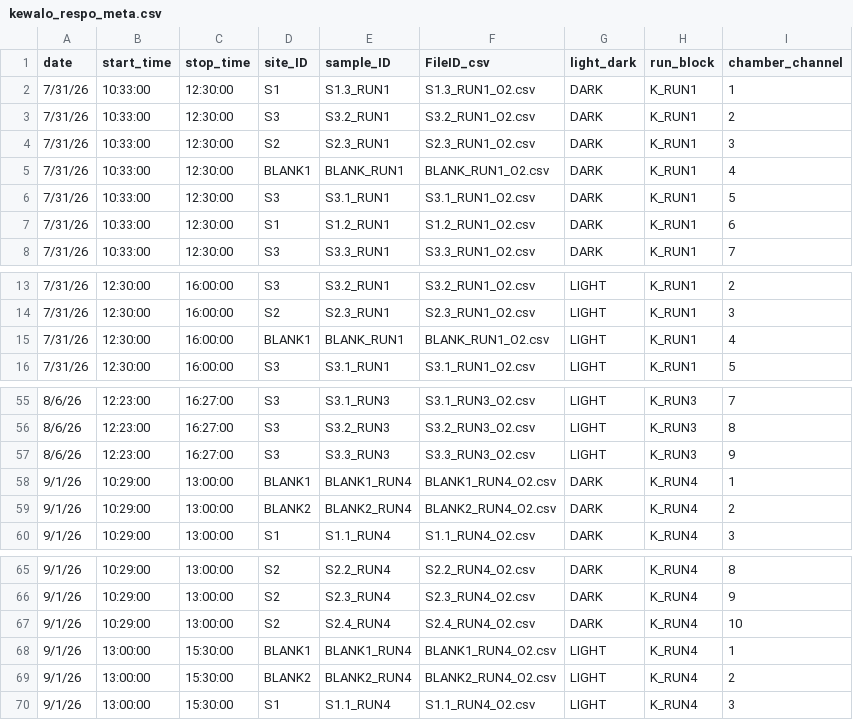
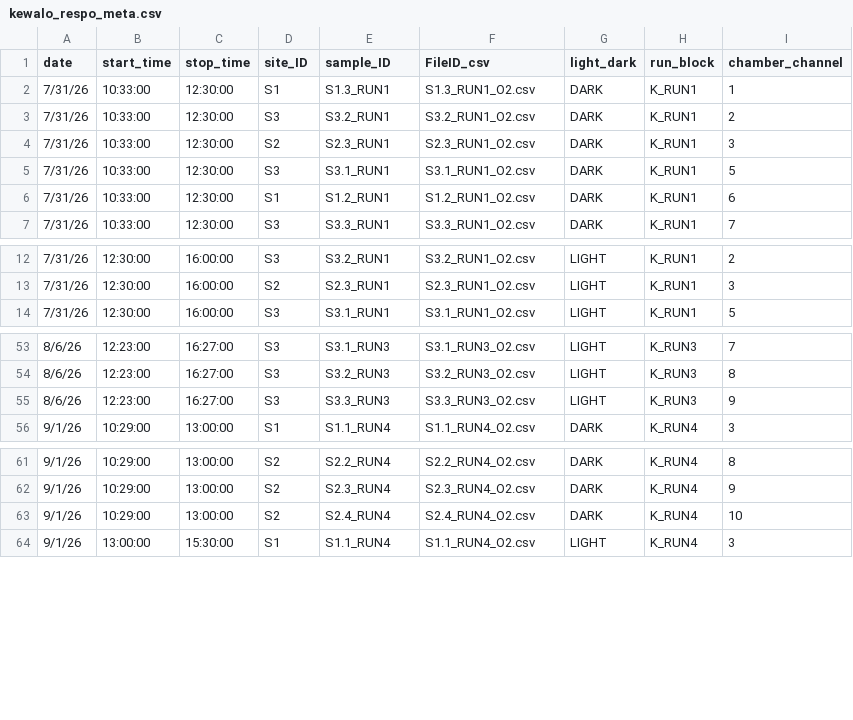
Before and after one commit to jordanvest/Reef_Water_Column_Productivity, a CSV file: data/respirometry/kewalo/kewalo_respo_meta.csv, drawn as a sheet; only a part is shown, gaps mark what is left out.

Commit message:
cut blanks from meta

```diff
--- a/data/respirometry/kewalo/kewalo_respo_meta.csv
+++ b/data/respirometry/kewalo/kewalo_respo_meta.csv
@@ -4,3 +4,2 @@ date,start_time,stop_time,site_ID,sample_ID,FileID_csv,light_dark,run_block,cham
 7/31/26,10:33:00,12:30:00,S2,S2.3_RUN1,S2.3_RUN1_O2.csv,DARK,K_RUN1,3
-7/31/26,10:33:00,12:30:00,BLANK1,BLANK_RUN1,BLANK_RUN1_O2.csv,DARK,K_RUN1,4
 7/31/26,10:33:00,12:30:00,S3,S3.1_RUN1,S3.1_RUN1_O2.csv,DARK,K_RUN1,5
@@ -14,3 +13,2 @@ date,start_time,stop_time,site_ID,sample_ID,FileID_csv,light_dark,run_block,cham
 7/31/26,12:30:00,16:00:00,S2,S2.3_RUN1,S2.3_RUN1_O2.csv,LIGHT,K_RUN1,3
-7/31/26,12:30:00,16:00:00,BLANK1,BLANK_RUN1,BLANK_RUN1_O2.csv,LIGHT,K_RUN1,4
 7/31/26,12:30:00,16:00:00,S3,S3.1_RUN1,S3.1_RUN1_O2.csv,LIGHT,K_RUN1,5
@@ -57,4 +55,2 @@ date,start_time,stop_time,site_ID,sample_ID,FileID_csv,light_dark,run_block,cham
 8/6/26,12:23:00,16:27:00,S3,S3.3_RUN3,S3.3_RUN3_O2.csv,LIGHT,K_RUN3,9
-9/1/26,10:29:00,13:00:00,BLANK1,BLANK1_RUN4,BLANK1_RUN4_O2.csv,DARK,K_RUN4,1
-9/1/26,10:29:00,13:00:00,BLANK2,BLANK2_RUN4,BLANK2_RUN4_O2.csv,DARK,K_RUN4,2
 9/1/26,10:29:00,13:00:00,S1,S1.1_RUN4,S1.1_RUN4_O2.csv,DARK,K_RUN4,3
@@ -67,4 +63,2 @@ date,start_time,stop_time,site_ID,sample_ID,FileID_csv,light_dark,run_block,cham
 9/1/26,10:29:00,13:00:00,S2,S2.4_RUN4,S2.4_RUN4_O2.csv,DARK,K_RUN4,10
-9/1/26,13:00:00,15:30:00,BLANK1,BLANK1_RUN4,BLANK1_RUN4_O2.csv,LIGHT,K_RUN4,1
-9/1/26,13:00:00,15:30:00,BLANK2,BLANK2_RUN4,BLANK2_RUN4_O2.csv,LIGHT,K_RUN4,2
 9/1/26,13:00:00,15:30:00,S1,S1.1_RUN4,S1.1_RUN4_O2.csv,LIGHT,K_RUN4,3
```
Also changed, not shown: data/respirometry/kewalo/measurements_kewalo.csv, 1 other file.
